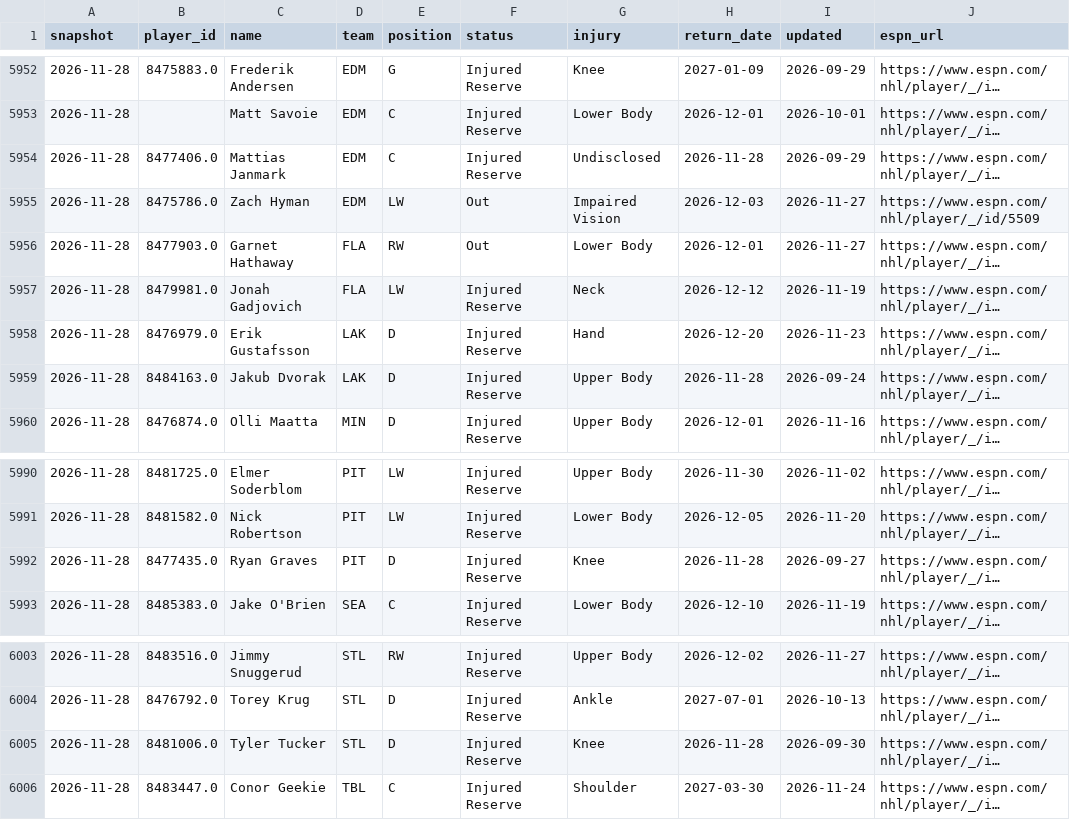
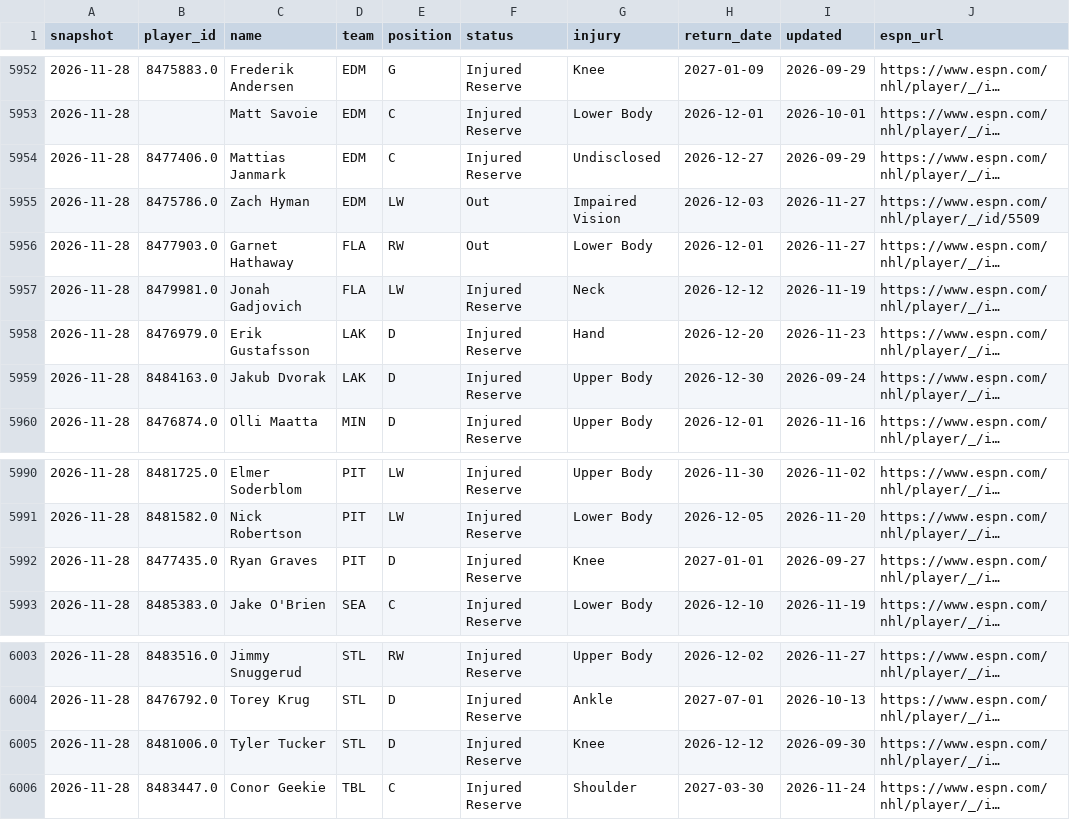
Before and after one commit to juhaopesonen/NHL-stats, a CSV file: data/2026-27/injuries.csv, drawn as a sheet; only a part is shown, gaps mark what is left out; long unchanged cells end in …; the diff names each change by its address in the sheet, - before the commit and + after, or states it on an @@ line.

```diff
--- a/data/2026-27/injuries.csv
+++ b/data/2026-27/injuries.csv
-H5954 (return_date): 2026-11-28
+H5954 (return_date): 2026-12-27
-H5959 (return_date): 2026-11-28
+H5959 (return_date): 2026-12-30
-H5992 (return_date): 2026-11-28
+H5992 (return_date): 2027-01-01
-H6005 (return_date): 2026-11-28
+H6005 (return_date): 2026-12-12
```
Also changed, not shown: 3 other files.
